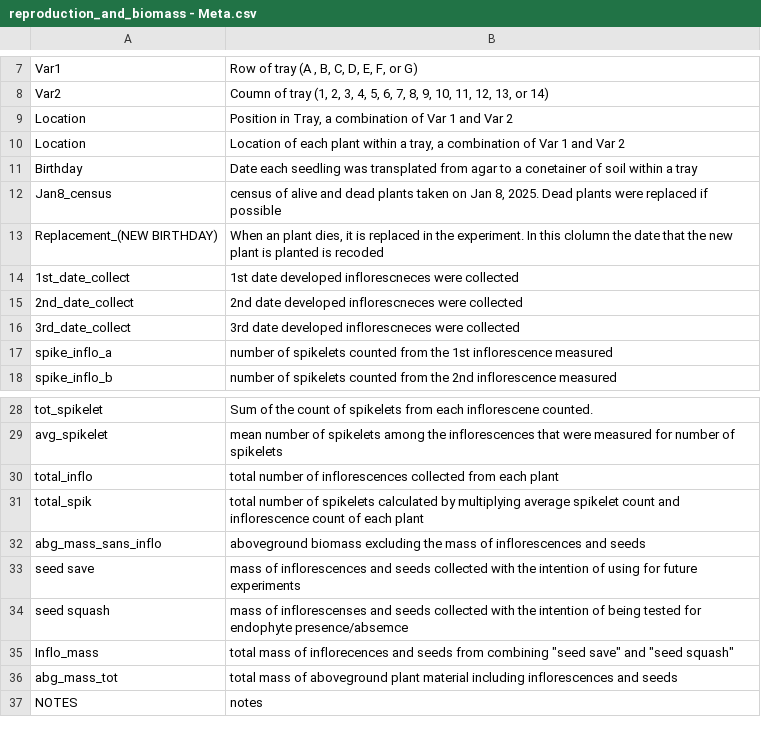
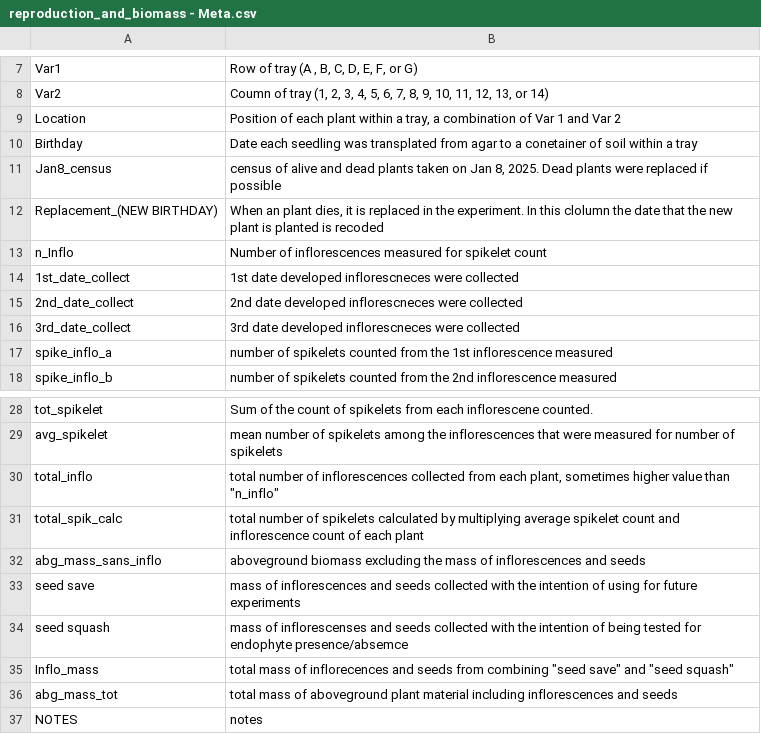
Before and after one commit to AkiemGough/Range-Limits-Soils, a CSV file: data/reproduction_and_biomass - Meta.csv, drawn as a sheet; only a part is shown, gaps mark what is left out.

```diff
--- a/data/reproduction_and_biomass - Meta.csv
+++ b/data/reproduction_and_biomass - Meta.csv
@@ -8,4 +8,3 @@ Var1,"Row of tray (A , B, C, D, E, F, or G)"
 Var2,"Coumn of tray (1, 2, 3, 4, 5, 6, 7, 8, 9, 10, 11, 12, 13, or 14)"
-Location,"Position in Tray, a combination of Var 1 and Var 2"
-Location,"Location of each plant within a tray, a combination of Var 1 and Var 2"
+Location,"Position of each plant within a tray, a combination of Var 1 and Var 2"
 Birthday,Date each seedling was transplated from agar to a conetainer of soil within a tray
@@ -13,2 +12,3 @@ Jan8_census,"census of alive and dead plants taken on Jan 8, 2025. Dead plants w
 Replacement_(NEW BIRTHDAY),"When an plant dies, it is replaced in the experiment. In this clolumn the date that the new plant is planted is recoded"
+n_Inflo,Number of inflorescences measured for spikelet count
 1st_date_collect,1st date developed inflorescneces were collected
@@ -29,4 +29,4 @@ tot_spikelet,Sum of the count of spikelets from each inflorescene counted.
 avg_spikelet,mean number of spikelets among the inflorescences that were measured for number of spikelets
-total_inflo,total number of inflorescences collected from each plant
-total_spik,total number of spikelets calculated by multiplying average spikelet count and inflorescence count of each plant
+total_inflo,"total number of inflorescences collected from each plant, sometimes higher value than ""n_inflo"""
+total_spik_calc,total number of spikelets calculated by multiplying average spikelet count and inflorescence count of each plant
 abg_mass_sans_inflo,aboveground biomass excluding the mass of inflorescences and seeds
```
Also changed, not shown: data/reproduction_and_biomass - endo&soil.csv, 3 other files.
